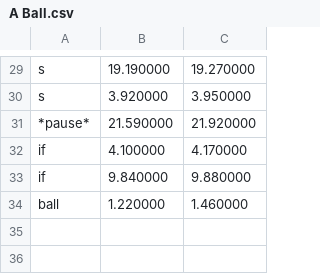
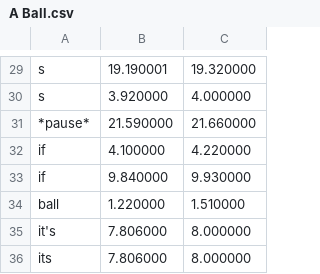
Before and after one commit to mdecicco/rosen, a CSV file: bin/resources/snip/A Ball.csv, drawn as a sheet; only a part is shown, gaps mark what is left out; the diff covers the shown part only; the diff names each change by its address in the sheet, - before the commit and + after, or states it on an @@ line.

```diff
--- a/bin/resources/snip/A Ball.csv
+++ b/bin/resources/snip/A Ball.csv
-B29: 19.190000
+B29: 19.190001
-C29: 19.270000
+C29: 19.320000
-C30: 3.950000
+C30: 4.000000
-C31: 21.920000
+C31: 21.660000
-C32: 4.170000
+C32: 4.220000
-C33: 9.880000
+C33: 9.930000
-C34: 1.460000
+C34: 1.510000
+row 35: it's | 7.806000 | 8.000000
+row 36: its | 7.806000 | 8.000000
```
Also changed, not shown: 30 edited cells elsewhere in this file, bin/resources/snip/Me and my Brother.csv, 17 other files.
